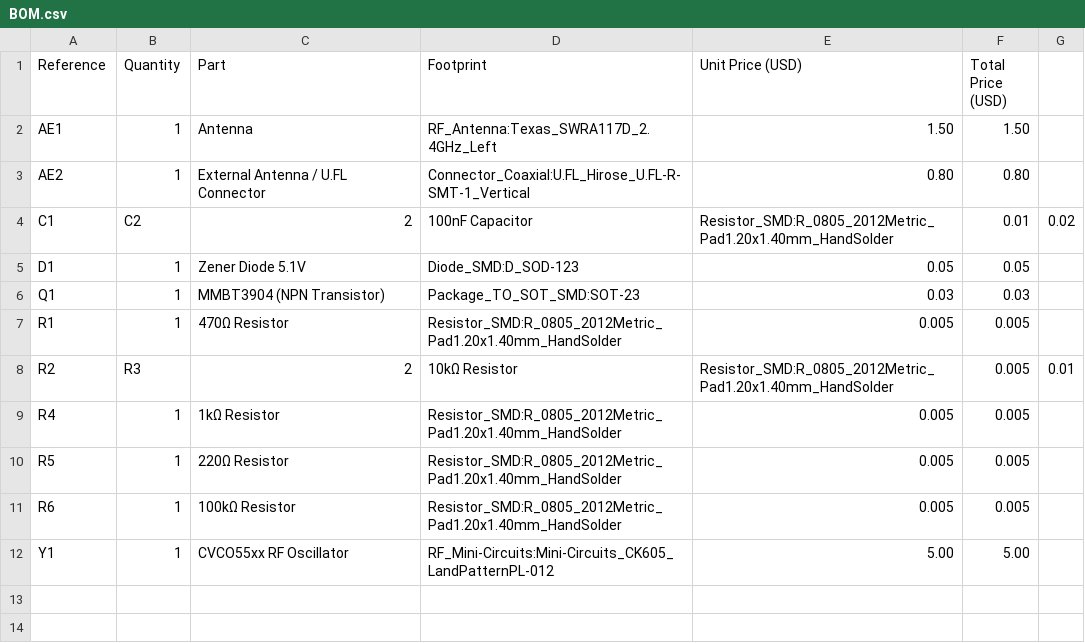
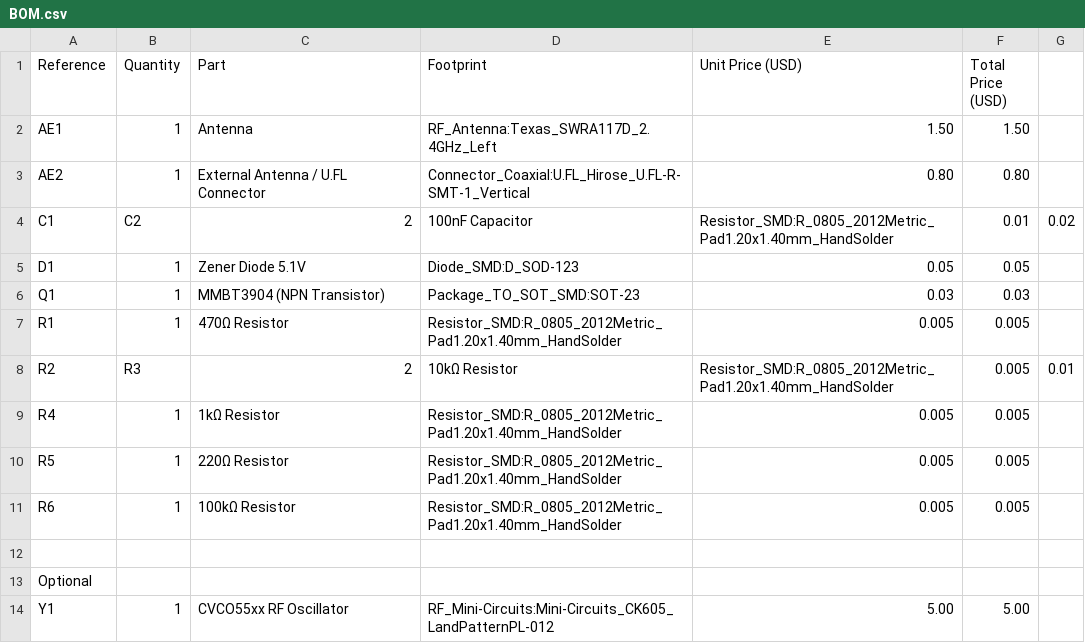
Before and after one commit to GaganDruvakumara/totallyWiFiExtenderTrust, a CSV file: BOM.csv, drawn as a sheet; the diff names each change by its address in the sheet, - before the commit and + after, or states it on an @@ line.

Commit message:
Update BOM.csv

```diff
--- a/BOM.csv
+++ b/BOM.csv
+row 12: (empty)
+row 13: Optional
```
